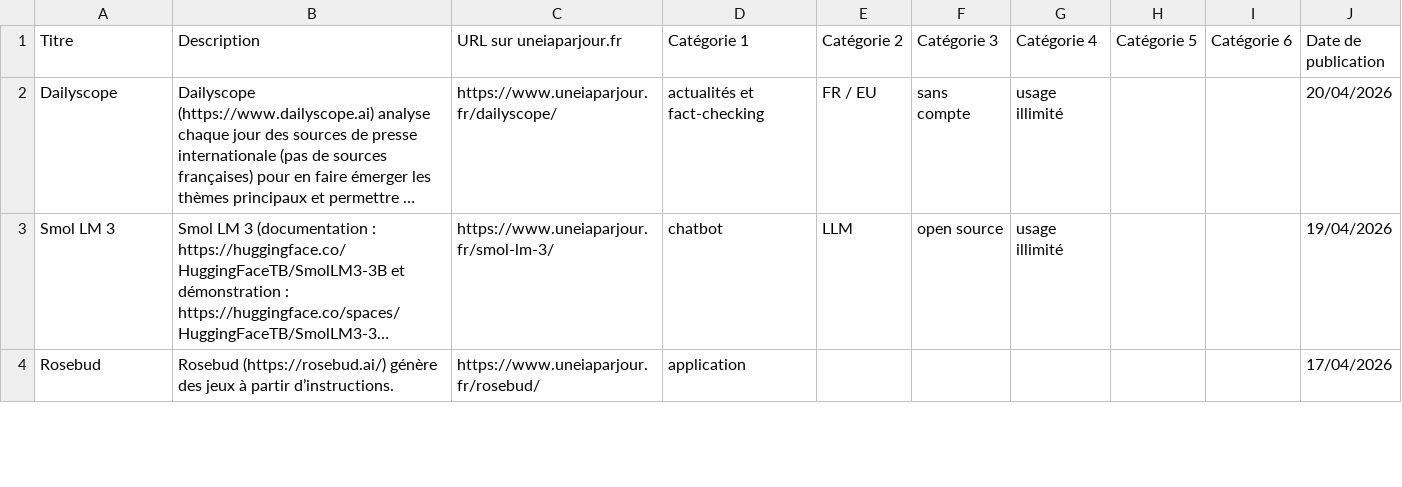
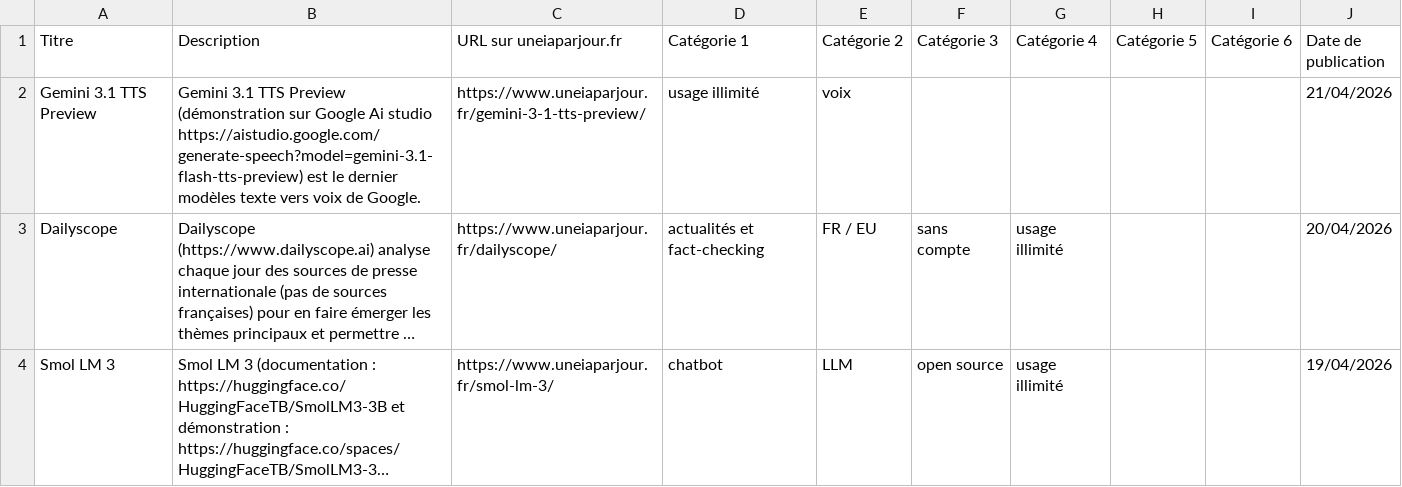
Before and after one commit to uneIAparjour/base, a CSV file: base-uneiaparjour.csv, drawn as a sheet; only a part is shown; the shorter side is filled out with more unchanged rows; long unchanged cells end in …; the diff names each change by its address in the sheet, - before the commit and + after, or states it on an @@ line.

```diff
--- a/base-uneiaparjour.csv
+++ b/base-uneiaparjour.csv
+row 2: Gemini 3.1 TTS Preview | Gemini 3.1 TTS Preview (démonstration sur Google Ai studio https://aistudio.google.com/generate-speech?model=gemini-3.1-flash-tts-preview) est le dernier modèles texte vers voix de Google. | https://www.uneiaparjour.fr/gemini-3-1-tts-preview/ | usage illimité | voix |  |  |  |  | 21/04/2026
```
Also changed, not shown: 3 other files.
